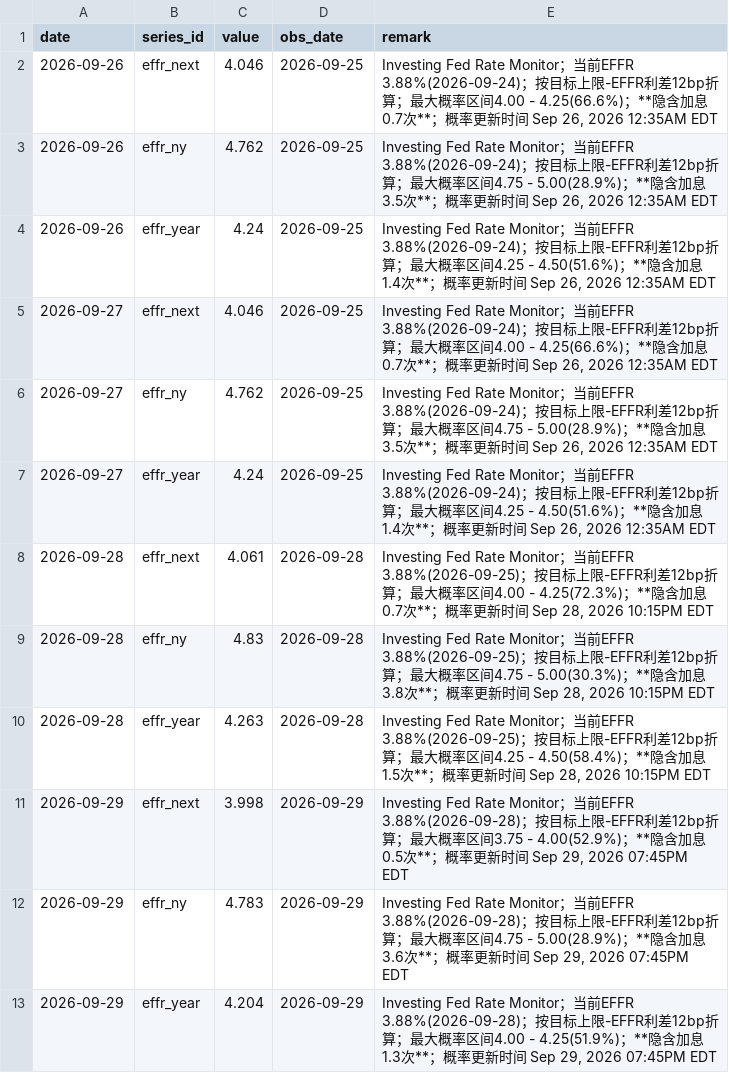
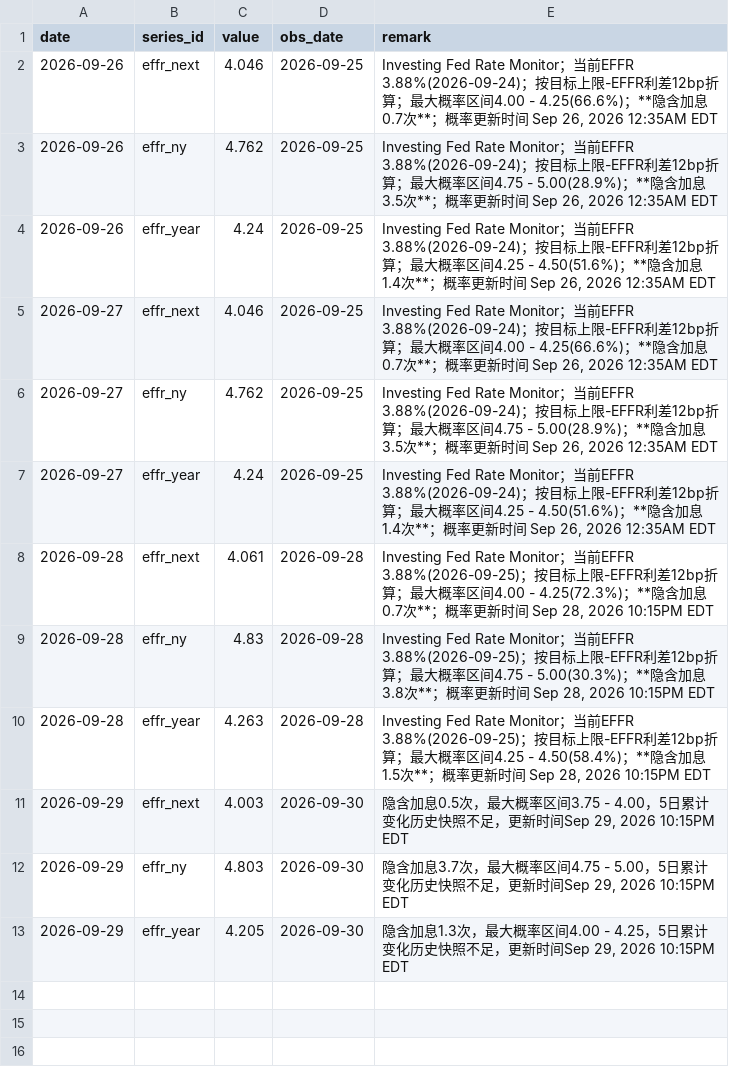
Before and after one commit to cool1990/Invest_Dashboard, a CSV file: data/macro/effr_expectations.csv, drawn as a sheet.

Commit message:
data: publish macro snapshot 2026-09-30

```diff
--- a/data/macro/effr_expectations.csv
+++ b/data/macro/effr_expectations.csv
@@ -10,4 +10,4 @@ date,series_id,value,obs_date,remark
 2026-09-28,effr_year,4.263,2026-09-28,"Investing Fed Rate Monitor；当前EFFR 3.88%(2026-09-25)；按目标上限-EFFR利差12bp折算；最大概率区间4.25 - 4.50(58.4%)；**隐含加息1.5次**；概率更新时间 Sep 28, 2026 10:15PM EDT"
-2026-09-29,effr_next,3.998,2026-09-29,"Investing Fed Rate Monitor；当前EFFR 3.88%(2026-09-28)；按目标上限-EFFR利差12bp折算；最大概率区间3.75 - 4.00(52.9%)；**隐含加息0.5次**；概率更新时间 Sep 29, 2026 07:45PM EDT"
-2026-09-29,effr_ny,4.783,2026-09-29,"Investing Fed Rate Monitor；当前EFFR 3.88%(2026-09-28)；按目标上限-EFFR利差12bp折算；最大概率区间4.75 - 5.00(28.9%)；**隐含加息3.6次**；概率更新时间 Sep 29, 2026 07:45PM EDT"
-2026-09-29,effr_year,4.204,2026-09-29,"Investing Fed Rate Monitor；当前EFFR 3.88%(2026-09-28)；按目标上限-EFFR利差12bp折算；最大概率区间4.00 - 4.25(51.9%)；**隐含加息1.3次**；概率更新时间 Sep 29, 2026 07:45PM EDT"
+2026-09-29,effr_next,4.003,2026-09-30,"隐含加息0.5次，最大概率区间3.75 - 4.00，5日累计变化历史快照不足，更新时间Sep 29, 2026 10:15PM EDT"
+2026-09-29,effr_ny,4.803,2026-09-30,"隐含加息3.7次，最大概率区间4.75 - 5.00，5日累计变化历史快照不足，更新时间Sep 29, 2026 10:15PM EDT"
+2026-09-29,effr_year,4.205,2026-09-30,"隐含加息1.3次，最大概率区间4.00 - 4.25，5日累计变化历史快照不足，更新时间Sep 29, 2026 10:15PM EDT"
```
Also changed, not shown: 2 other files.
